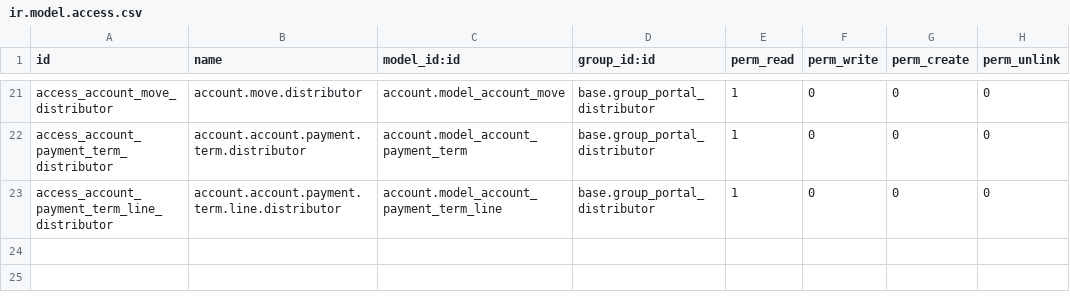
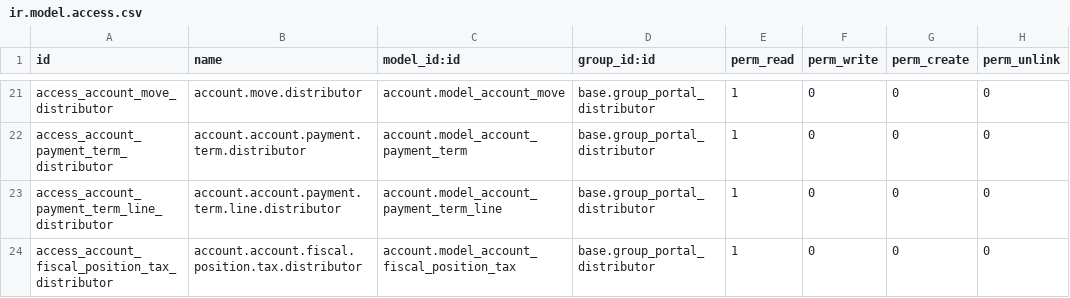
Before and after one commit to ingadhoc/account-financial-tools, a CSV file: portal_account_distributor/security/ir.model.access.csv, drawn as a sheet; only a part is shown, gaps mark what is left out.

Commit message:
FIX portal account ditributor access rule

```diff
--- a/portal_account_distributor/security/ir.model.access.csv
+++ b/portal_account_distributor/security/ir.model.access.csv
@@ -23 +23,2 @@ access_account_payment_term_distributor,account.account.payment.term.distributor
 access_account_payment_term_line_distributor,account.account.payment.term.line.distributor,account.model_account_payment_term_line,base.group_portal_distributor,1,0,0,0
+access_account_fiscal_position_tax_distributor,account.account.fiscal.position.tax.distributor,account.model_account_fiscal_position_tax,base.group_portal_distributor,1,0,0,0
```
